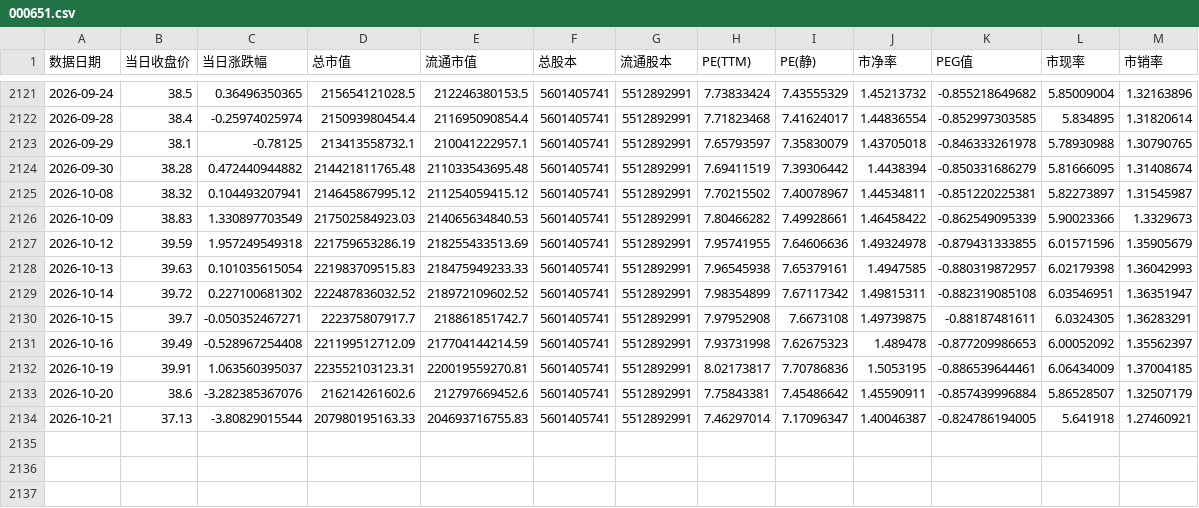
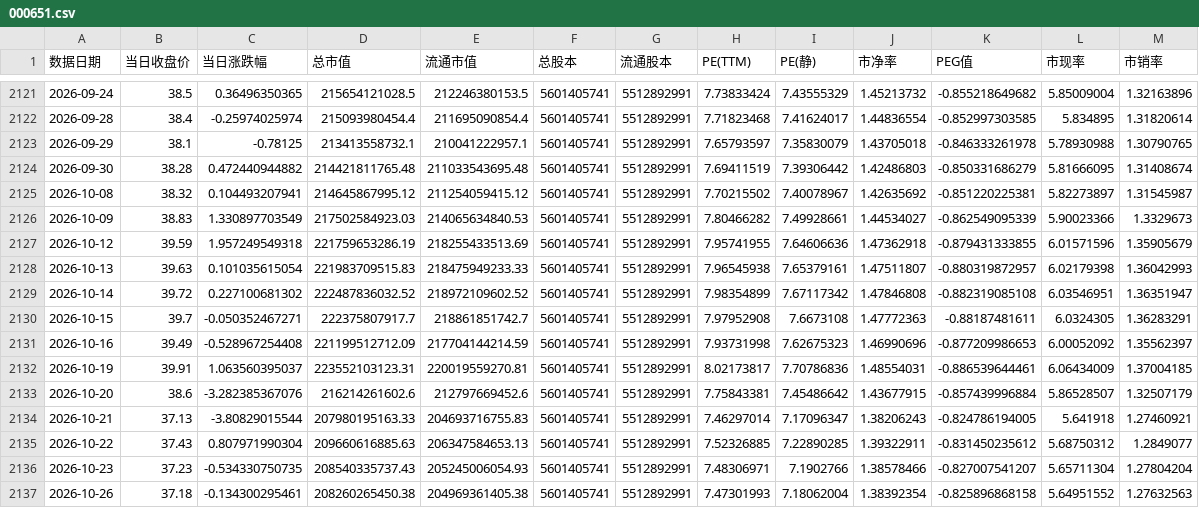
Before and after one commit to xuleilx/saa-data, a CSV file: pe-percentile/000651.csv, drawn as a sheet; only a part is shown, gaps mark what is left out.

```diff
--- a/pe-percentile/000651.csv
+++ b/pe-percentile/000651.csv
@@ -2123,12 +2123,15 @@
 2026-09-29,38.1,-0.78125,213413558732.1,210041222957.1,5601405741,5512892991,7.65793597,7.35830079,1.43705018,-0.846333261978,5.78930988,1.30790765
-2026-09-30,38.28,0.472440944882,214421811765.48,211033543695.48,5601405741,5512892991,7.69411519,7.39306442,1.4438394,-0.850331686279,5.81666095,1.31408674
-2026-10-08,38.32,0.104493207941,214645867995.12,211254059415.12,5601405741,5512892991,7.70215502,7.40078967,1.44534811,-0.851220225381,5.82273897,1.31545987
-2026-10-09,38.83,1.330897703549,217502584923.03,214065634840.53,5601405741,5512892991,7.80466282,7.49928661,1.46458422,-0.862549095339,5.90023366,1.3329673
-2026-10-12,39.59,1.957249549318,221759653286.19,218255433513.69,5601405741,5512892991,7.95741955,7.64606636,1.49324978,-0.879431333855,6.01571596,1.35905679
-2026-10-13,39.63,0.101035615054,221983709515.83,218475949233.33,5601405741,5512892991,7.96545938,7.65379161,1.4947585,-0.880319872957,6.02179398,1.36042993
-2026-10-14,39.72,0.227100681302,222487836032.52,218972109602.52,5601405741,5512892991,7.98354899,7.67117342,1.49815311,-0.882319085108,6.03546951,1.36351947
-2026-10-15,39.7,-0.050352467271,222375807917.7,218861851742.7,5601405741,5512892991,7.97952908,7.6673108,1.49739875,-0.88187481611,6.0324305,1.36283291
-2026-10-16,39.49,-0.528967254408,221199512712.09,217704144214.59,5601405741,5512892991,7.93731998,7.62675323,1.489478,-0.877209986653,6.00052092,1.35562397
-2026-10-19,39.91,1.063560395037,223552103123.31,220019559270.81,5601405741,5512892991,8.02173817,7.70786836,1.5053195,-0.886539644461,6.06434009,1.37004185
-2026-10-20,38.6,-3.282385367076,216214261602.6,212797669452.6,5601405741,5512892991,7.75843381,7.45486642,1.45590911,-0.857439996884,5.86528507,1.32507179
-2026-10-21,37.13,-3.80829015544,207980195163.33,204693716755.83,5601405741,5512892991,7.46297014,7.17096347,1.40046387,-0.824786194005,5.641918,1.27460921
+2026-09-30,38.28,0.472440944882,214421811765.48,211033543695.48,5601405741,5512892991,7.69411519,7.39306442,1.42486803,-0.850331686279,5.81666095,1.31408674
+2026-10-08,38.32,0.104493207941,214645867995.12,211254059415.12,5601405741,5512892991,7.70215502,7.40078967,1.42635692,-0.851220225381,5.82273897,1.31545987
+2026-10-09,38.83,1.330897703549,217502584923.03,214065634840.53,5601405741,5512892991,7.80466282,7.49928661,1.44534027,-0.862549095339,5.90023366,1.3329673
+2026-10-12,39.59,1.957249549318,221759653286.19,218255433513.69,5601405741,5512892991,7.95741955,7.64606636,1.47362918,-0.879431333855,6.01571596,1.35905679
+2026-10-13,39.63,0.101035615054,221983709515.83,218475949233.33,5601405741,5512892991,7.96545938,7.65379161,1.47511807,-0.880319872957,6.02179398,1.36042993
+2026-10-14,39.72,0.227100681302,222487836032.52,218972109602.52,5601405741,5512892991,7.98354899,7.67117342,1.47846808,-0.882319085108,6.03546951,1.36351947
+2026-10-15,39.7,-0.050352467271,222375807917.7,218861851742.7,5601405741,5512892991,7.97952908,7.6673108,1.47772363,-0.88187481611,6.0324305,1.36283291
+2026-10-16,39.49,-0.528967254408,221199512712.09,217704144214.59,5601405741,5512892991,7.93731998,7.62675323,1.46990696,-0.877209986653,6.00052092,1.35562397
+2026-10-19,39.91,1.063560395037,223552103123.31,220019559270.81,5601405741,5512892991,8.02173817,7.70786836,1.48554031,-0.886539644461,6.06434009,1.37004185
+2026-10-20,38.6,-3.282385367076,216214261602.6,212797669452.6,5601405741,5512892991,7.75843381,7.45486642,1.43677915,-0.857439996884,5.86528507,1.32507179
+2026-10-21,37.13,-3.80829015544,207980195163.33,204693716755.83,5601405741,5512892991,7.46297014,7.17096347,1.38206243,-0.824786194005,5.641918,1.27460921
+2026-10-22,37.43,0.807971990304,209660616885.63,206347584653.13,5601405741,5512892991,7.52326885,7.22890285,1.39322911,-0.831450235612,5.68750312,1.2849077
+2026-10-23,37.23,-0.534330750735,208540335737.43,205245006054.93,5601405741,5512892991,7.48306971,7.1902766,1.38578466,-0.827007541207,5.65711304,1.27804204
+2026-10-26,37.18,-0.134300295461,208260265450.38,204969361405.38,5601405741,5512892991,7.47301993,7.18062004,1.38392354,-0.825896868158,5.64951552,1.27632563
```
Also changed, not shown: market/cs_930697.csv, market/cs_930914.csv, 47 other files.
